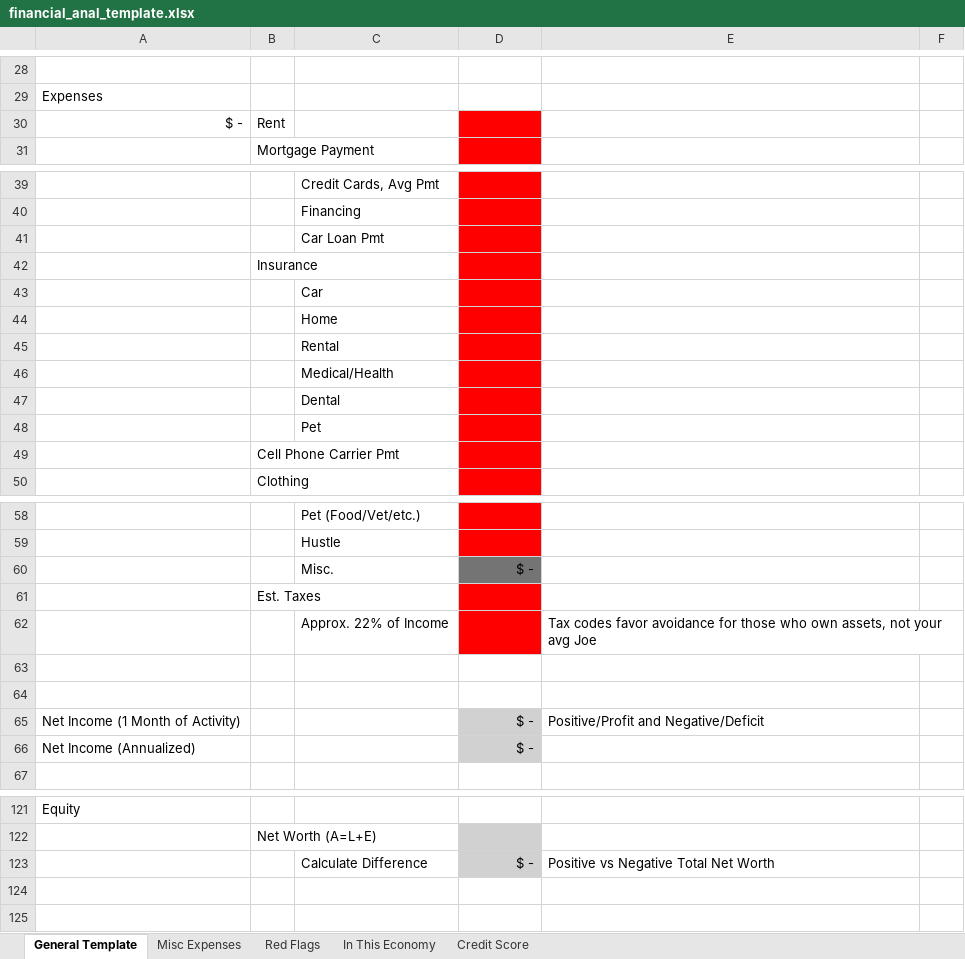
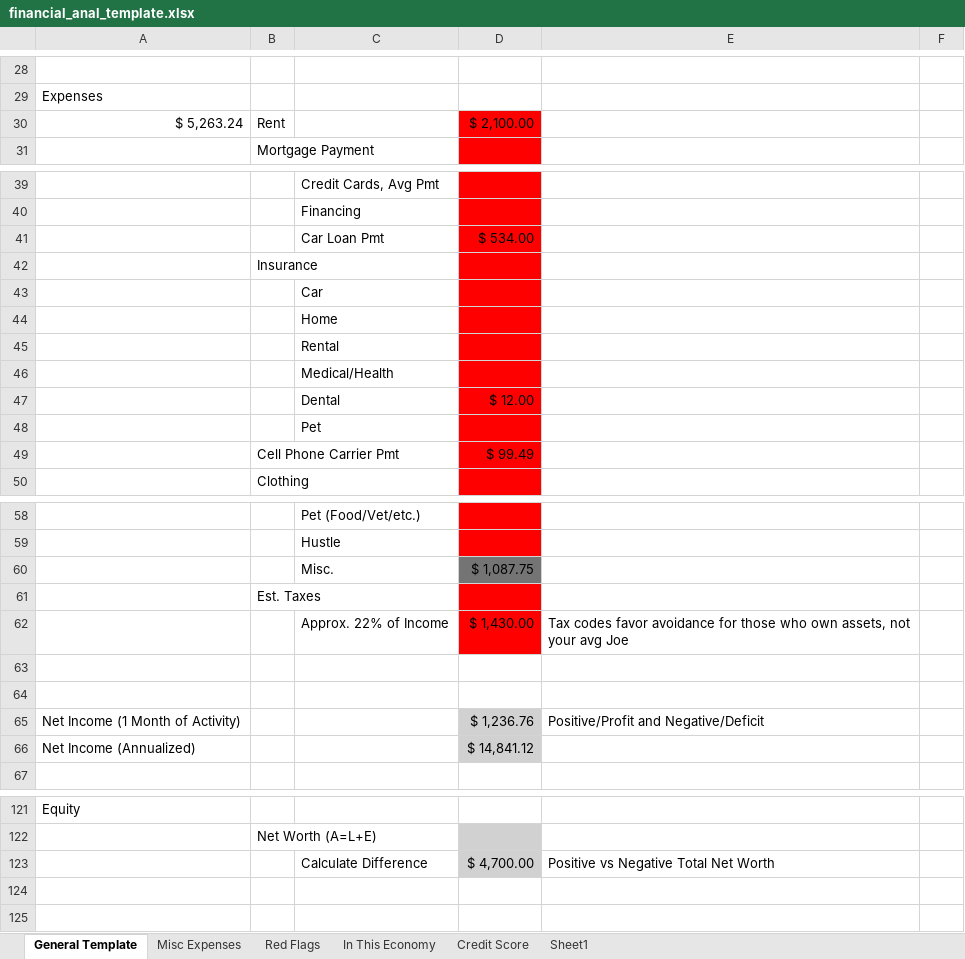
Before and after one commit to fixedthatforyoucpa/financialaudit, an Excel workbook: 01.19.2024/financial_anal_template.xlsx, sheet General Template, drawn as a sheet; only a part is shown, gaps mark what is left out; values as stored, in another font and other column widths than the file's, no borders; removed rows and columns are numbered as before the commit, all else as after; the diff covers the shown part only; the diff names each change by its address in the sheet, - before the commit and + after, or states it on an @@ line.

```diff
--- a/01.19.2024/financial_anal_template.xlsx (sheet General Template)
+++ b/01.19.2024/financial_anal_template.xlsx (sheet General Template)
+sheet tab: Sheet1
-row 30: $ - | Rent
+row 30: $ 5,263.24 | Rent |  | $ 2,100.00
-D41: (empty)
+D41: $ 534.00
-D47: (empty)
+D47: $ 12.00
-D49: (empty)
+D49: $ 99.49
-D60: $ -
+D60: $ 1,087.75
-D62: (empty)
+D62: $ 1,430.00
-D65: $ -
+D65: $ 1,236.76
-D66: $ -
+D66: $ 14,841.12
-D123: $ -
+D123: $ 4,700.00
```
Also changed, not shown: 4 added rows, 4 removed rows, 6 edited cells and cell formats elsewhere in this sheet, sheet Misc Expenses, sheet In This Economy.
